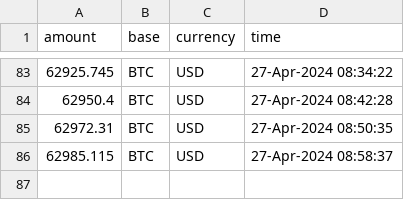
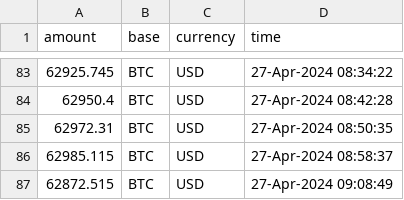
Before and after one commit to yanndebray/scheduled-task, a CSV file: Data/btc.csv, drawn as a sheet; only a part is shown, gaps mark what is left out; the diff names each change by its address in the sheet, - before the commit and + after, or states it on an @@ line.

```diff
--- a/Data/btc.csv
+++ b/Data/btc.csv
+row 87: 62872.515 | BTC | USD | 27-Apr-2024 09:08:49
```
Also changed, not shown: 1 other file.
